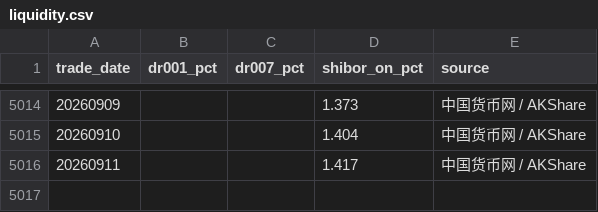
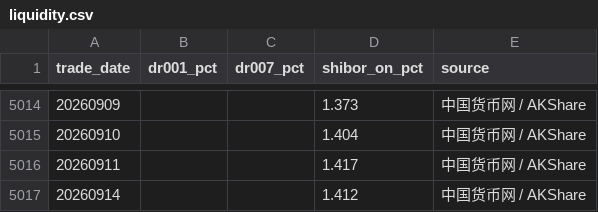
Before and after one commit to littlepeachh/macroscope-dashboard-v6, a CSV file: data/liquidity.csv, drawn as a sheet; only a part is shown, gaps mark what is left out.

```diff
--- a/data/liquidity.csv
+++ b/data/liquidity.csv
@@ -5016 +5016,2 @@
 20260911,,,1.417,中国货币网 / AKShare
+20260914,,,1.412,中国货币网 / AKShare
```
Also changed, not shown: data/macro.csv, 3 other files.
